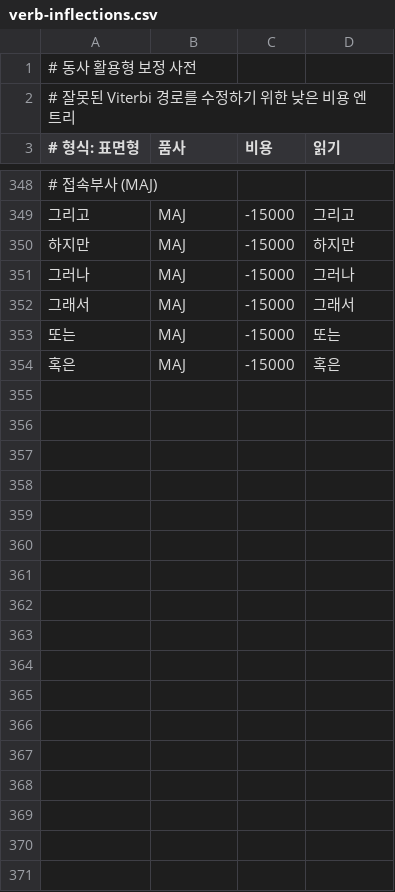
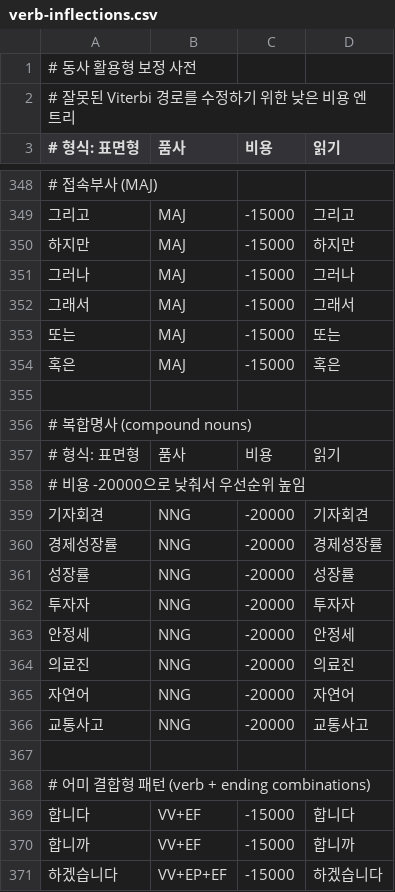
Before and after one commit to hephaex/mecab-ko, a CSV file: data/user-dict/verb-inflections.csv, drawn as a sheet; only a part is shown, gaps mark what is left out; the diff covers the shown part only; the diff names each change by its address in the sheet, - before the commit and + after, or states it on an @@ line.

Commit message:
feat(sejong): Add EC restoration and compound noun patterns (37.9%→39.9%)
- Add vowel restoration for contracted connective endings (서→아서/어서)
- Add extract_vowel helper function for vowel harmony detection
- Add compound nouns to user dictionary (기자회견, 교통사고, etc.)
- Add particle patterns (으로/JKB) to prevent wrong tagging
- Add pronoun patterns (뭐/NP, 대통령이/NNG+JKS)
- Improve NP accuracy from 65.4% to 76.9%
- Improve JKB accuracy from 48.8% to 53.5%
- Improve JKO accuracy from 50.0% to 51.9%
- Overall token accuracy: 37.9% → 39.9% (+2.0%p)

```diff
--- a/data/user-dict/verb-inflections.csv
+++ b/data/user-dict/verb-inflections.csv
+row 355: (empty)
+row 356: # 복합명사 (compound nouns)
+row 357: # 형식: 표면형 | 품사 | 비용 | 읽기
+row 358: # 비용 -20000으로 낮춰서 우선순위 높임
+row 359: 기자회견 | NNG | -20000 | 기자회견
+row 360: 경제성장률 | NNG | -20000 | 경제성장률
+row 361: 성장률 | NNG | -20000 | 성장률
+row 362: 투자자 | NNG | -20000 | 투자자
+row 363: 안정세 | NNG | -20000 | 안정세
+row 364: 의료진 | NNG | -20000 | 의료진
+row 365: 자연어 | NNG | -20000 | 자연어
+row 366: 교통사고 | NNG | -20000 | 교통사고
+row 367: (empty)
+row 368: # 어미 결합형 패턴 (verb + ending combinations)
+row 369: 합니다 | VV+EF | -15000 | 합니다
+row 370: 합니까 | VV+EF | -15000 | 합니까
+row 371: 하겠습니다 | VV+EP+EF | -15000 | 하겠습니다
```
Also changed, not shown: 15 added rows elsewhere in this file, 1 other file.
